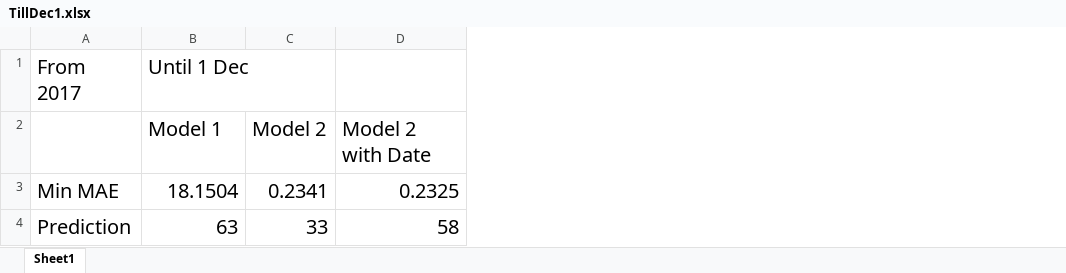
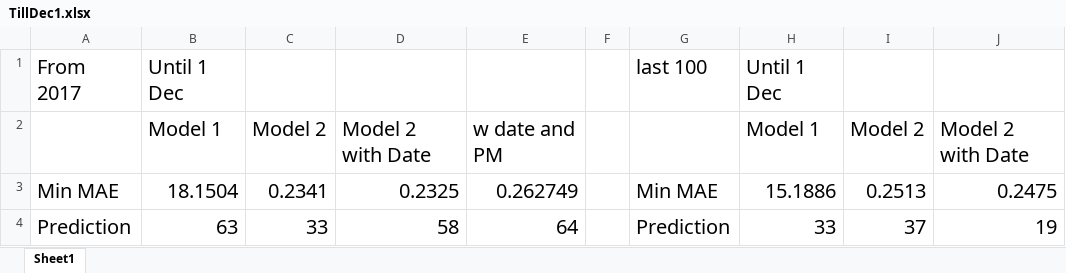
Before and after one commit to tTHon/heartrhythmbox, an Excel workbook: playground/Lotto/results/TillDec1.xlsx, sheet Sheet1, drawn as a sheet; values as stored, in another font and other column widths than the file's, no borders; the diff names each change by its address in the sheet, - before the commit and + after, or states it on an @@ line.

```diff
--- a/playground/Lotto/results/TillDec1.xlsx (sheet Sheet1)
+++ b/playground/Lotto/results/TillDec1.xlsx (sheet Sheet1)
+column E, rows 2-4: w date and PM | 0.262749 | 64
+column F, empty
+column G, rows 1-4: last 100 |  | Min MAE | Prediction
+column H, rows 1-4: Until 1 Dec | Model 1 | 15.1886 | 33
+column I, rows 2-4: Model 2 | 0.2513 | 37
+column J, rows 2-4: Model 2 with Date | 0.2475 | 19
```
Also changed, not shown: playground/Lotto/Book1.xlsx, 11 other files.
